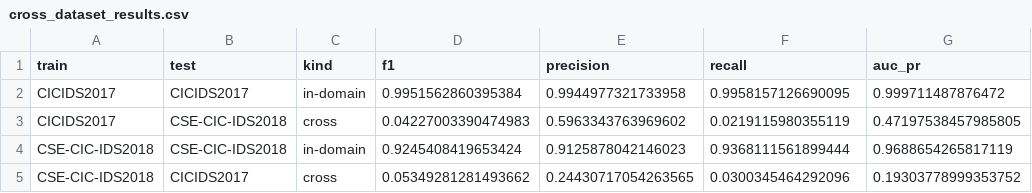
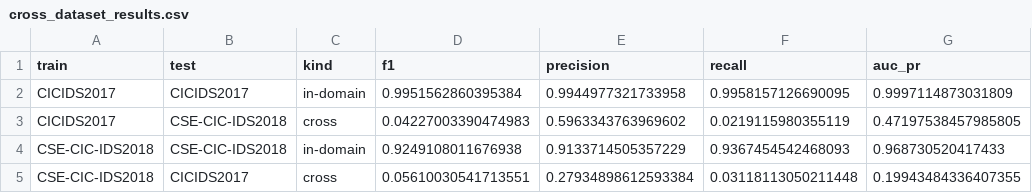
Before and after one commit to vuthainguyen1602/Thesis_IDS, a CSV file: results/ml_11_cross_dataset/cross_dataset_results.csv, drawn as a sheet.

Commit message:
paper,thesis: report the two domain-adaptation baselines
The reviewer asked for at least one adaptation baseline to move the paper
from diagnosis toward treatment. Two ran, both unsupervised and both leaving
the trained classifier alone — refit the scaler on the target's unlabelled
features, and CORAL — and neither recovers any F1 (0.000 in both directions).
That is worth reporting: if the collapse were a scale or covariance mismatch
between the two CICFlowMeter versions, a linear correction would have fixed
it, so the shift is in the conditional distribution.

One detail carries the section: for 2018->2017 CORAL lifts AUC-PR from 0.199
to 0.258 while F1 stays at zero. The alignment does improve the ranking; what
fails is the source-fitted 0.5 threshold. Adaptation for IDS has to
recalibrate the threshold, not only the features.

Thesis gets the full treatment (table 4.12, both metrics, a note that the
2017->2018 baseline row reproduces table 4.11 digit for digit while the other
direction moves 2.6e-3 run to run, and the analytic check on the CORAL map).
FAIR gets five lines and no new float; to hold 8 pages the multiclass and
external-validity paragraphs lose sentences the tables already carry. Sun et
al. 2016 added to both bibliographies.

```diff
--- a/results/ml_11_cross_dataset/cross_dataset_results.csv
+++ b/results/ml_11_cross_dataset/cross_dataset_results.csv
@@ -1,5 +1,5 @@
 train,test,kind,f1,precision,recall,auc_pr
-CICIDS2017,CICIDS2017,in-domain,0.9951562860395384,0.9944977321733958,0.9958157126690095,0.999711487876472
+CICIDS2017,CICIDS2017,in-domain,0.9951562860395384,0.9944977321733958,0.9958157126690095,0.9997114873031809
 CICIDS2017,CSE-CIC-IDS2018,cross,0.04227003390474983,0.5963343763969602,0.0219115980355119,0.47197538457985805
-CSE-CIC-IDS2018,CSE-CIC-IDS2018,in-domain,0.9245408419653424,0.9125878042146023,0.9368111561899444,0.9688654265817119
-CSE-CIC-IDS2018,CICIDS2017,cross,0.05349281281493662,0.24430717054263565,0.0300345464292096,0.19303778999353752
+CSE-CIC-IDS2018,CSE-CIC-IDS2018,in-domain,0.9249108011676938,0.9133714505357229,0.9367454542468093,0.968730520417433
+CSE-CIC-IDS2018,CICIDS2017,cross,0.05610030541713551,0.27934898612593384,0.03118113050211448,0.19943484336407355
```
Also changed, not shown: 18 other files.
